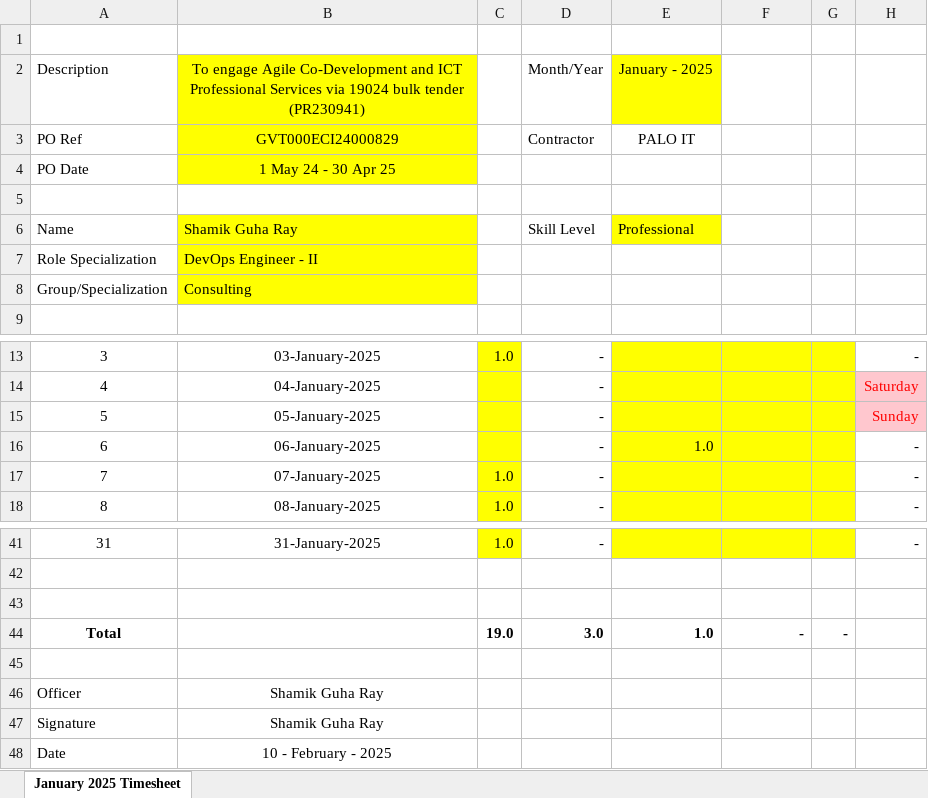
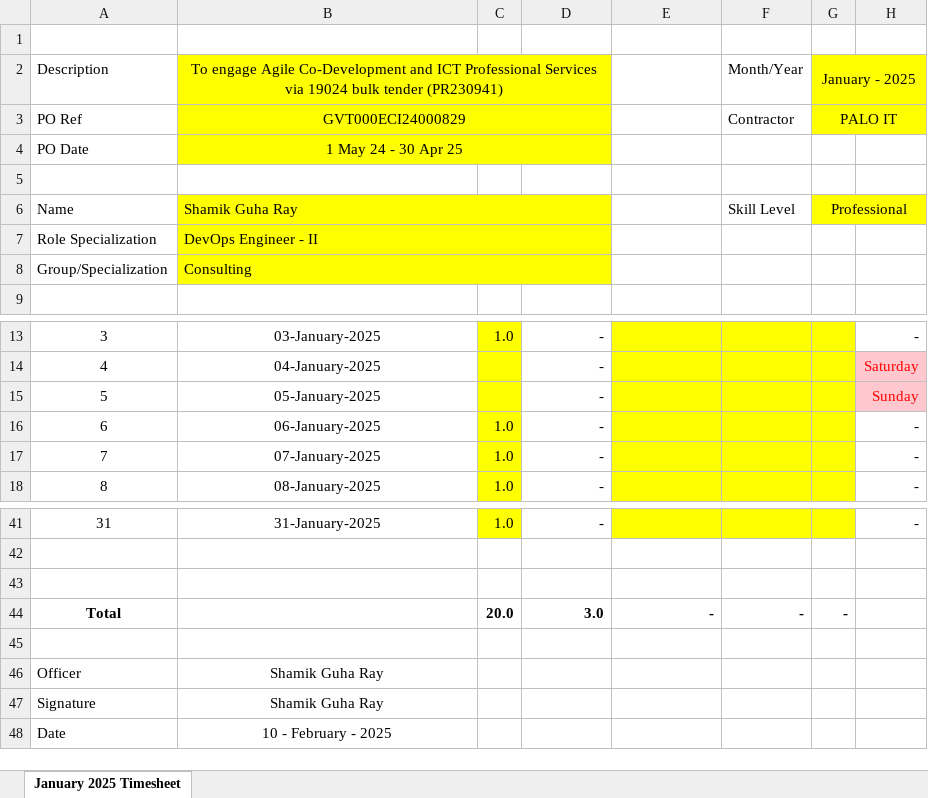
Before and after one commit to guharayshamik/atTimesheetBot, an Excel workbook: generated_timesheets/January_2025_Timesheet_Shamik_Guha_Ray.xlsx, sheet January 2025 Timesheet, drawn as a sheet; only a part is shown, gaps mark what is left out; values as stored, in another font and other column widths than the file's, no borders; the diff names each change by its address in the sheet, - before the commit and + after, or states it on an @@ line.

```diff
--- a/generated_timesheets/January_2025_Timesheet_Shamik_Guha_Ray.xlsx (sheet January 2025 Timesheet)
+++ b/generated_timesheets/January_2025_Timesheet_Shamik_Guha_Ray.xlsx (sheet January 2025 Timesheet)
+B2:D2 merged
-C2:D4 fill: none
+C2:D4 fill: #FFFF00
-D2: Month/Year
+D2: (empty)
-E2: January - 2025
+E2: (empty)
-E2 fill: #FFFF00
+E2 fill: none
-F2: (empty)
+F2: Month/Year
-G2: (empty)
+G2: January - 2025
-G2:H3 fill: none
+G2:H3 fill: #FFFF00
+G2:H2 merged
+B3:D3 merged
-D3: Contractor
+D3: (empty)
-E3: PALO IT
+E3: (empty)
-F3: (empty)
+F3: Contractor
-G3: (empty)
+G3: PALO IT
+G3:H3 merged
+B4:D4 merged
+B6:D6 merged
-C6:D8 fill: none
+C6:D8 fill: #FFFF00
-D6: Skill Level
+D6: (empty)
-E6: Professional
+E6: (empty)
-E6 fill: #FFFF00
+E6 fill: none
-F6: (empty)
+F6: Skill Level
-G6: (empty)
+G6: Professional
-G6:H6 fill: none
+G6:H6 fill: #FFFF00
+G6:H6 merged
+B7:D7 merged
+B8:D8 merged
-C16: (empty)
+C16: 1.0
-E16: 1.0
+E16: (empty)
-C44: 19.0
+C44: 20.0
-E44: 1.0
+E44: -
```
Also changed, not shown: generated_timesheets/December_2025_Timesheet_Shamik_Guha_Ray.xlsx, 1 other file.
